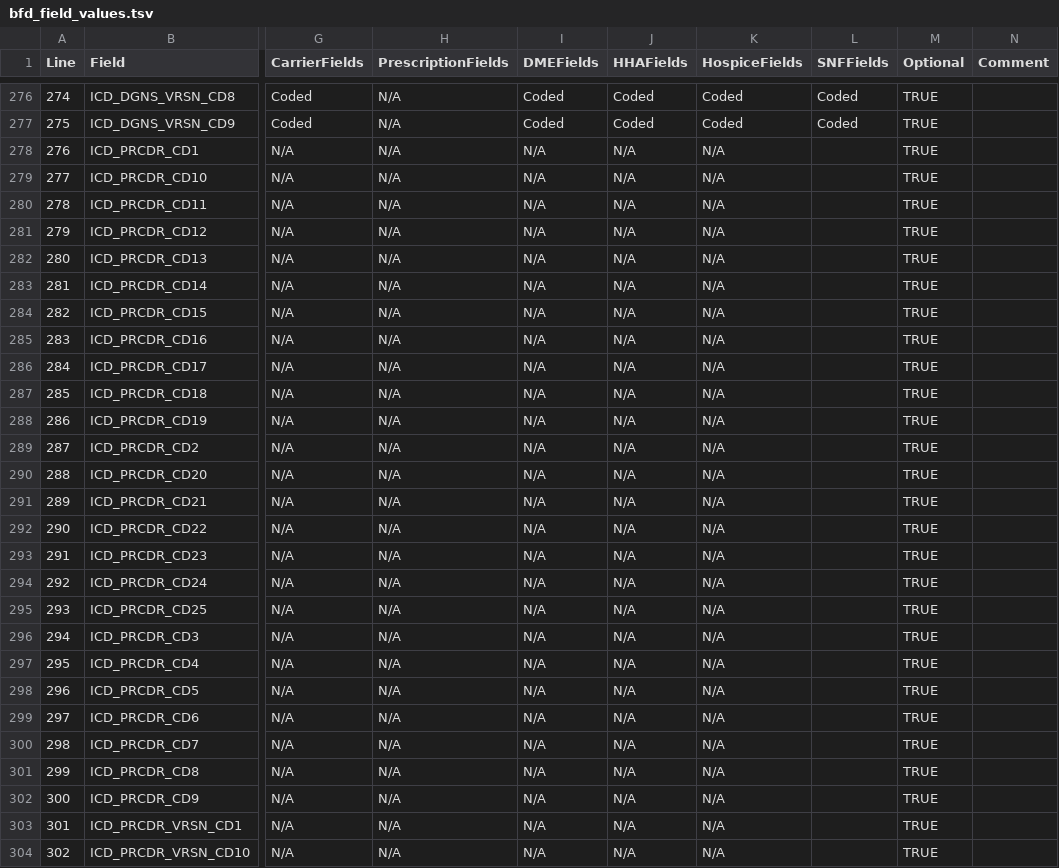
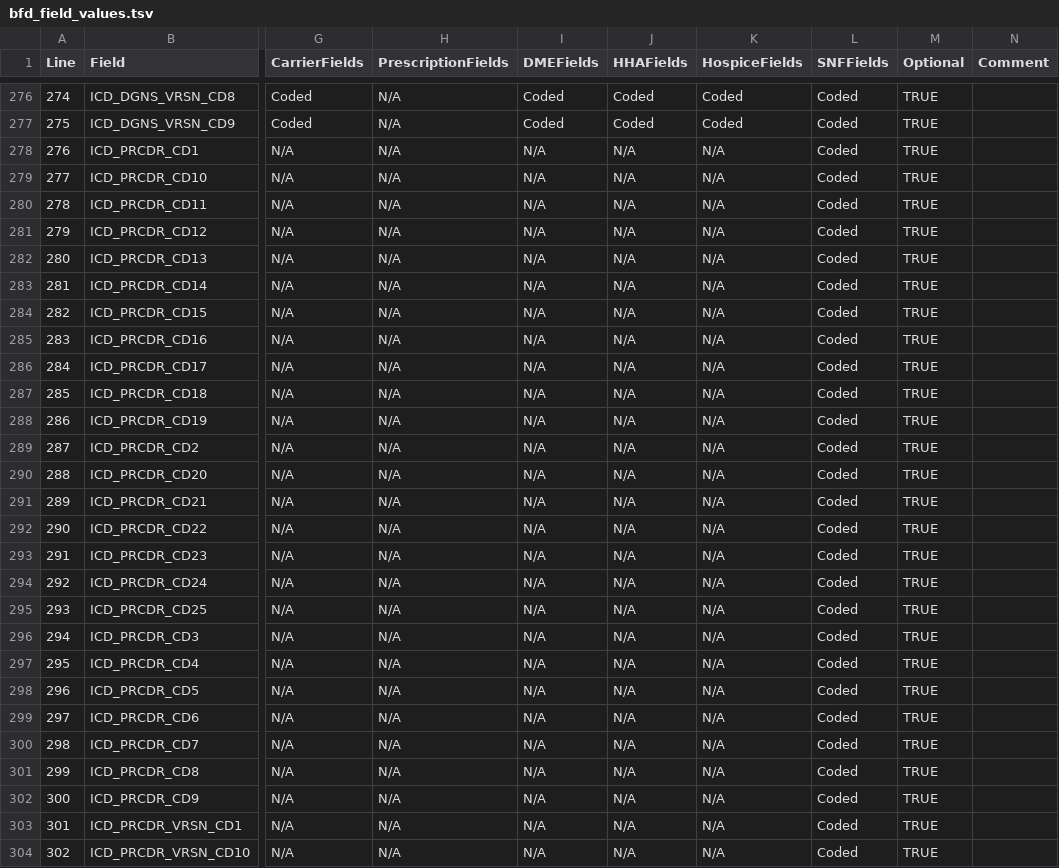
Before and after one commit to stansL/synthea, a TSV file: src/main/resources/export/bfd_field_values.tsv, drawn as a sheet; only a part is shown, gaps mark what is left out; the diff covers the shown part only; the diff names each change by its address in the sheet, - before the commit and + after, or states it on an @@ line.

```diff
--- a/src/main/resources/export/bfd_field_values.tsv
+++ b/src/main/resources/export/bfd_field_values.tsv
-L278:L304 (SNFFields): (empty)
+L278:L304 (SNFFields): Coded
```
Also changed, not shown: 50 edited cells elsewhere in this file, 1 other file.
